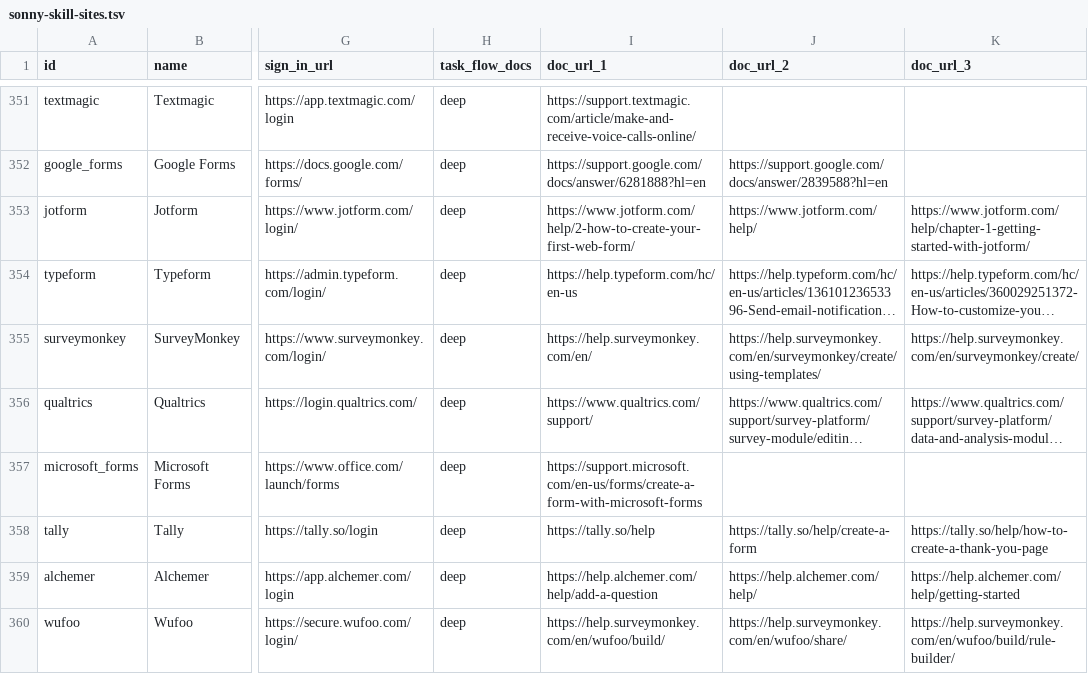
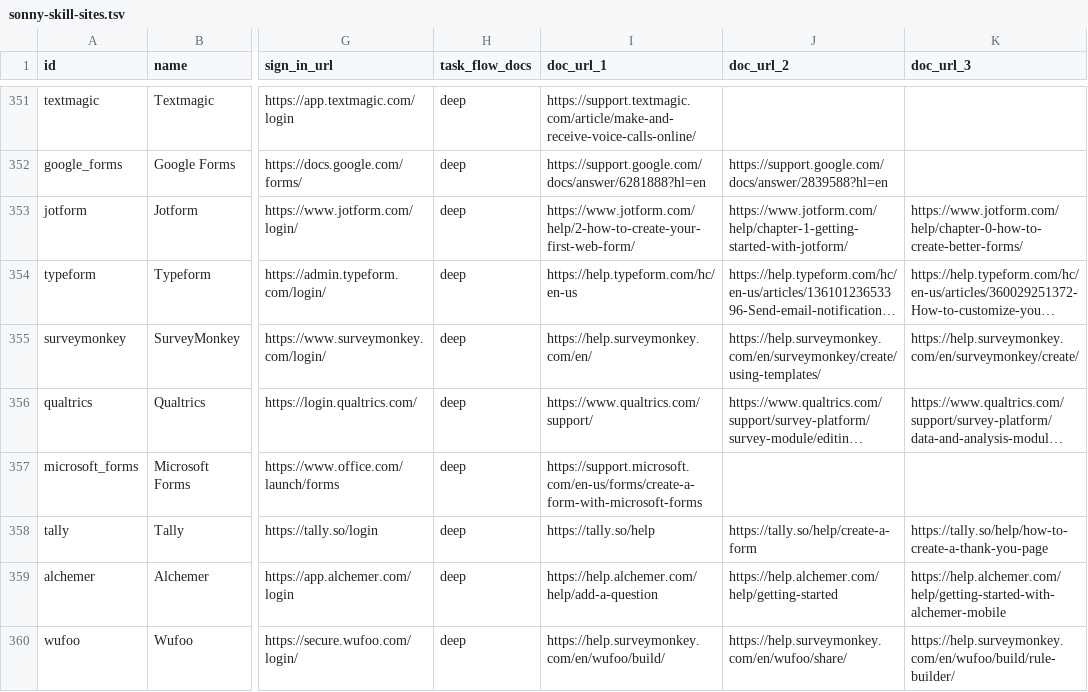
Before and after one commit to sauranshbhavya/macos-agent, a TSV file: docs/sonny-skill-sites.tsv, drawn as a sheet; only a part is shown, gaps mark what is left out; long unchanged cells end in …; the diff names each change by its address in the sheet, - before the commit and + after, or states it on an @@ line.

Commit message:
fix(catalogue): SONNY-550 review-297 — the rows keep both specific pages and lose the generic help index instead
Review-297's F1, with the founders' ruling of 2026-09-25 behind it: when a row's three doc_url cells are full and a new page has to be cited, the generic help-centre home is the one to evict, because it is derivable from the domain while a specific page is not. The first version of this branch did the opposite on two rows, keeping each help index and dropping a specific article. Jotform's row now cites the create-your-first-web-form guide the flows came from, the getting-started chapter it was found in, and the how-to-create-better-forms chapter it already had, and Alchemer's cites the add-a-question guide, the getting-started section and the Alchemer Mobile page it already had. Both help indexes go. Against the current main, five cells on three rows change and nothing that a flow or a reader would want is lost.

```diff
--- a/docs/sonny-skill-sites.tsv
+++ b/docs/sonny-skill-sites.tsv
-J353 (doc_url_2): https://www.jotform.com/help/
+J353 (doc_url_2): https://www.jotform.com/help/chapter-1-getting-started-with-jotform/
-K353 (doc_url_3): https://www.jotform.com/help/chapter-1-getting-started-with-jotform/
+K353 (doc_url_3): https://www.jotform.com/help/chapter-0-how-to-create-better-forms/
-J359 (doc_url_2): https://help.alchemer.com/help/
+J359 (doc_url_2): https://help.alchemer.com/help/getting-started
-K359 (doc_url_3): https://help.alchemer.com/help/getting-started
+K359 (doc_url_3): https://help.alchemer.com/help/getting-started-with-alchemer-mobile
```
